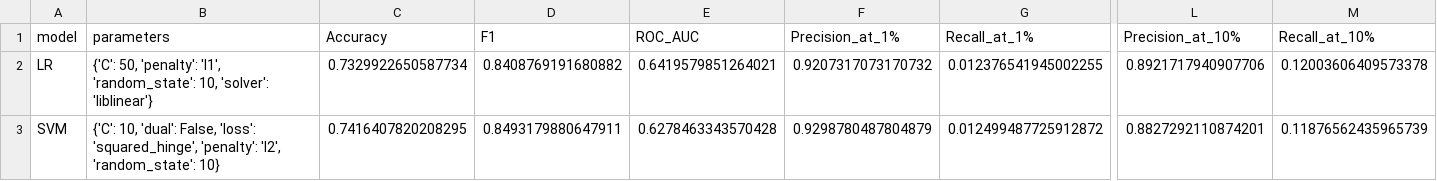
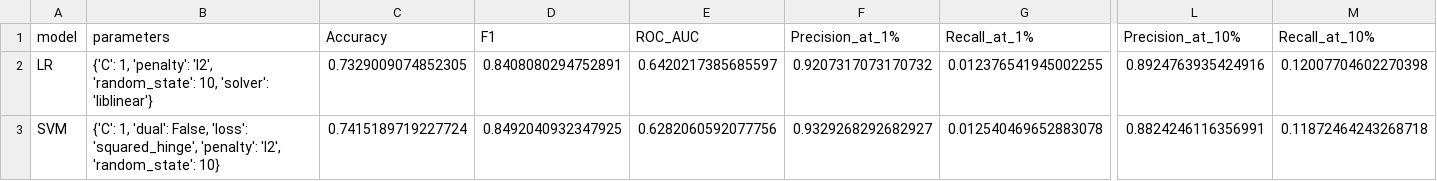
Before and after one commit to capp-machine-learning/DonorsChoose-machine-learning, a CSV file: evaluations/2012-07-01_evaluations.csv, drawn as a sheet; only a part is shown, gaps mark what is left out; the diff covers the shown part only; the diff names each change by its address in the sheet, - before the commit and + after, or states it on an @@ line.

```diff
--- a/evaluations/2012-07-01_evaluations.csv
+++ b/evaluations/2012-07-01_evaluations.csv
-B2 (parameters): {'C': 50, 'penalty': 'l1', 'random_state': 10,…
+B2 (parameters): {'C': 1, 'penalty': 'l2', 'random_state': 10,…
-C2 (Accuracy): 0.7329922650587734
+C2 (Accuracy): 0.7329009074852305
-D2 (F1): 0.8408769191680882
+D2 (F1): 0.8408080294752891
-E2 (ROC_AUC): 0.6419579851264021
+E2 (ROC_AUC): 0.6420217385685597
-L2 (Precision_at_10%): 0.8921717940907706
+L2 (Precision_at_10%): 0.8924763935424916
-M2 (Recall_at_10%): 0.12003606409573378
+M2 (Recall_at_10%): 0.12007704602270398
-B3 (parameters): {'C': 10, 'dual': False,…
+B3 (parameters): {'C': 1, 'dual': False,…
-C3 (Accuracy): 0.7416407820208295
+C3 (Accuracy): 0.7415189719227724
-D3 (F1): 0.8493179880647911
+D3 (F1): 0.8492040932347925
-E3 (ROC_AUC): 0.6278463343570428
+E3 (ROC_AUC): 0.6282060592077756
-F3 (Precision_at_1%): 0.9298780487804879
+F3 (Precision_at_1%): 0.9329268292682927
-G3 (Recall_at_1%): 0.012499487725912872
+G3 (Recall_at_1%): 0.012540469652883078
-L3 (Precision_at_10%): 0.8827292110874201
+L3 (Precision_at_10%): 0.8824246116356991
-M3 (Recall_at_10%): 0.11876562435965739
+M3 (Recall_at_10%): 0.11872464243268718
```
Also changed, not shown: 1 added row, 1 removed row and 57 edited cells elsewhere in this file, evaluations/2013-01-01_evaluations.csv, 5 other files.
